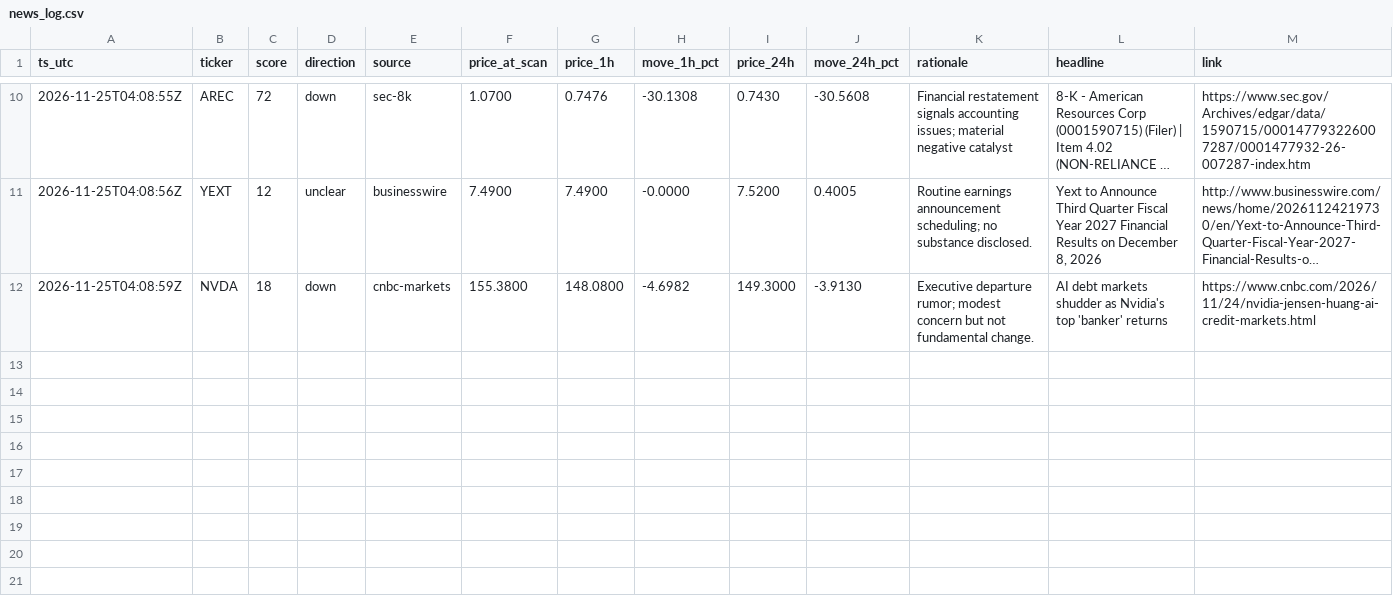
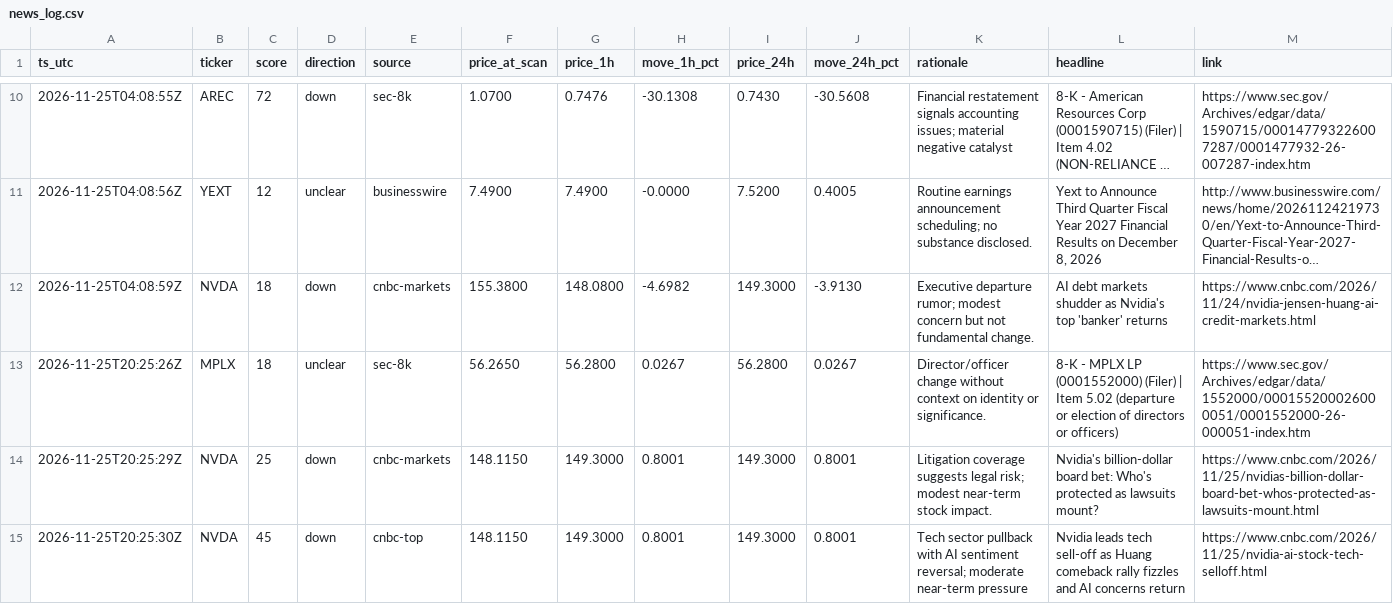
Before and after one commit to romegalv/market-watcher, a CSV file: news_log.csv, drawn as a sheet; only a part is shown, gaps mark what is left out; long unchanged cells end in …; the diff names each change by its address in the sheet, - before the commit and + after, or states it on an @@ line.

```diff
--- a/news_log.csv
+++ b/news_log.csv
+row 13: 2026-11-25T20:25:26Z | MPLX | 18 | unclear | sec-8k | 56.2650 | 56.2800 | 0.0267 | 56.2800 | 0.0267 | Director/officer change without context on identity or significance. | 8-K - MPLX LP (0001552000) (Filer) | Item 5.02 (departure or election of directors or officers) | https://www.sec.gov/Archives/edgar/data/1552000/000155200026000051/0001552000-26-000051-index.htm
+row 14: 2026-11-25T20:25:29Z | NVDA | 25 | down | cnbc-markets | 148.1150 | 149.3000 | 0.8001 | 149.3000 | 0.8001 | Litigation coverage suggests legal risk; modest near-term stock impact. | Nvidia's billion-dollar board bet: Who's protected as lawsuits mount? | https://www.cnbc.com/2026/11/25/nvidias-billion-dollar-board-bet-whos-protected-as-lawsuits-mount.html
+row 15: 2026-11-25T20:25:30Z | NVDA | 45 | down | cnbc-top | 148.1150 | 149.3000 | 0.8001 | 149.3000 | 0.8001 | Tech sector pullback with AI sentiment reversal; moderate near-term pressure | Nvidia leads tech sell-off as Huang comeback rally fizzles and AI concerns return | https://www.cnbc.com/2026/11/25/nvidia-ai-stock-tech-selloff.html
```
Also changed, not shown: 1 other file.
